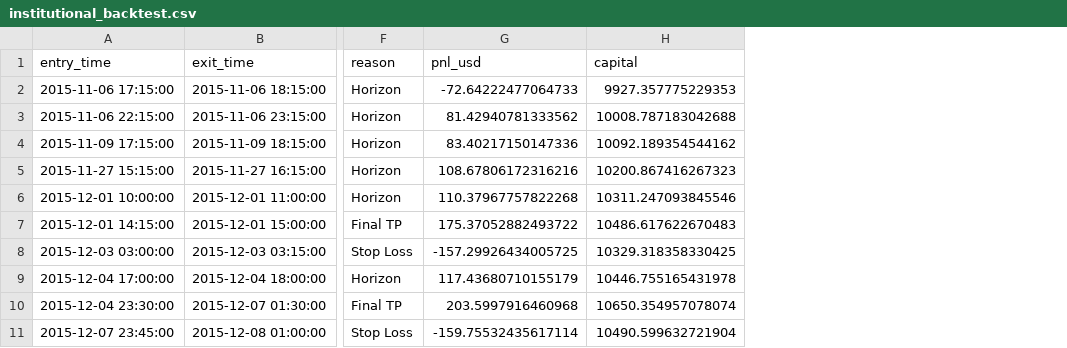
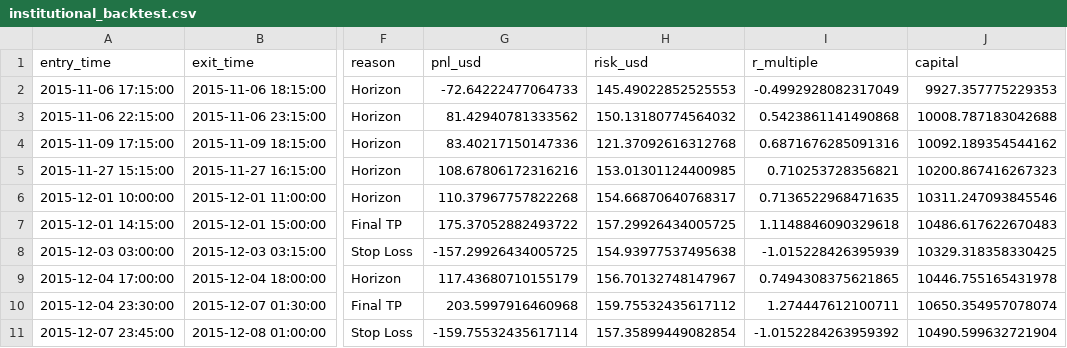
Before and after one commit to kanishk57/Probabilistic-Price-Forecasting-Using-Quantile-Regression, a CSV file: results/institutional_backtest.csv, drawn as a sheet; only a part is shown, gaps mark what is left out; the diff names each change by its address in the sheet, - before the commit and + after, or states it on an @@ line.

```diff
--- a/results/institutional_backtest.csv
+++ b/results/institutional_backtest.csv
+column H (risk_usd), rows 2-11: 145.49022852525553 | 150.13180774564032 | 121.37092616312768 | 153.01301124400985 | 154.66870640768317 | 157.29926434005725 | 154.93977537495638 | 156.70132748147967 | 159.75532435617112 | 157.35899449082854
+column I (r_multiple), rows 2-11: -0.4992928082317049 | 0.5423861141490868 | 0.6871676285091316 | 0.710253728356821 | 0.7136522968471635 | 1.1148846090329618 | -1.015228426395939 | 0.7494308375621865 | 1.274447612100711 | -1.0152284263959392
```
Also changed, not shown: 1 other file.
